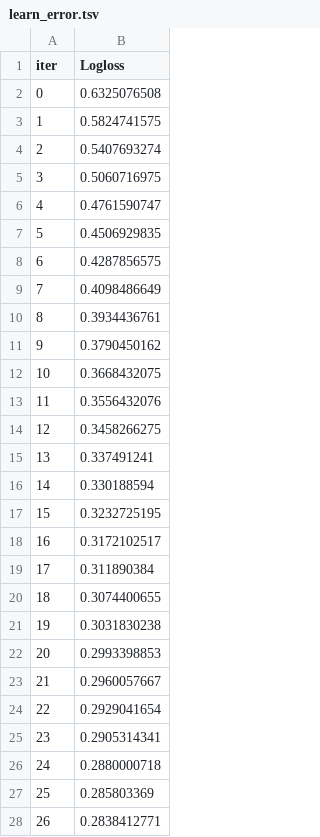
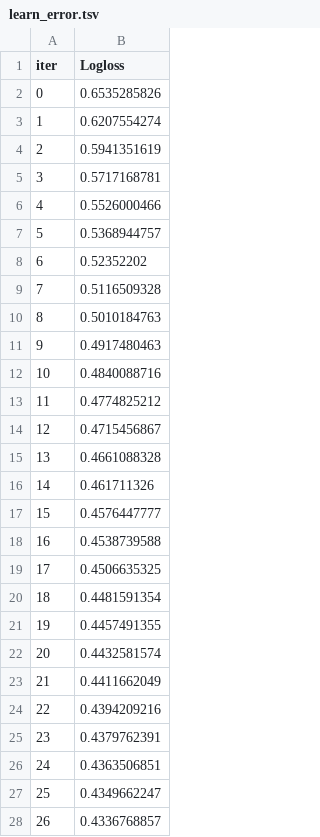
Before and after one commit to saxamrawat/Insurance-Cross-Sell-Prediction, a TSV file: catboost_info/learn_error.tsv, drawn as a sheet; only a part is shown; the diff covers the shown part only.

```diff
--- a/catboost_info/learn_error.tsv
+++ b/catboost_info/learn_error.tsv
@@ -1,28 +1,28 @@
 iter	Logloss
-0	0.6325076508
-1	0.5824741575
-2	0.5407693274
-3	0.5060716975
-4	0.4761590747
-5	0.4506929835
-6	0.4287856575
-7	0.4098486649
-8	0.3934436761
-9	0.3790450162
-10	0.3668432075
-11	0.3556432076
-12	0.3458266275
-13	0.337491241
-14	0.330188594
-15	0.3232725195
-16	0.3172102517
-17	0.311890384
-18	0.3074400655
-19	0.3031830238
-20	0.2993398853
-21	0.2960057667
-22	0.2929041654
-23	0.2905314341
-24	0.2880000718
-25	0.285803369
-26	0.2838412771
+0	0.6535285826
+1	0.6207554274
+2	0.5941351619
+3	0.5717168781
+4	0.5526000466
+5	0.5368944757
+6	0.52352202
+7	0.5116509328
+8	0.5010184763
+9	0.4917480463
+10	0.4840088716
+11	0.4774825212
+12	0.4715456867
+13	0.4661088328
+14	0.461711326
+15	0.4576447777
+16	0.4538739588
+17	0.4506635325
+18	0.4481591354
+19	0.4457491355
+20	0.4432581574
+21	0.4411662049
+22	0.4394209216
+23	0.4379762391
+24	0.4363506851
+25	0.4349662247
+26	0.4336768857
```
Also changed, not shown: 73 edited cells elsewhere in this file, catboost_info/time_left.tsv, notebook/catboost_info/learn_error.tsv, 17 other files.
